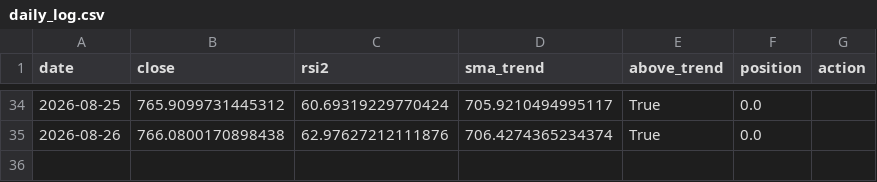
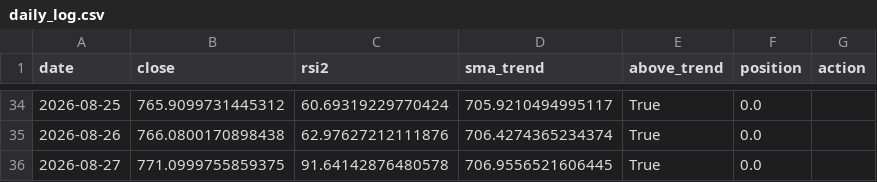
Before and after one commit to eduresvez8-code/IA-TRADING-BOT, a CSV file: paper_trading/rsi2/daily_log.csv, drawn as a sheet; only a part is shown, gaps mark what is left out; the diff names each change by its address in the sheet, - before the commit and + after, or states it on an @@ line.

```diff
--- a/paper_trading/rsi2/daily_log.csv
+++ b/paper_trading/rsi2/daily_log.csv
+row 36: 2026-08-27 | 771.0999755859375 | 91.64142876480578 | 706.9556521606445 | True | 0.0
```
Also changed, not shown: 1 other file.
